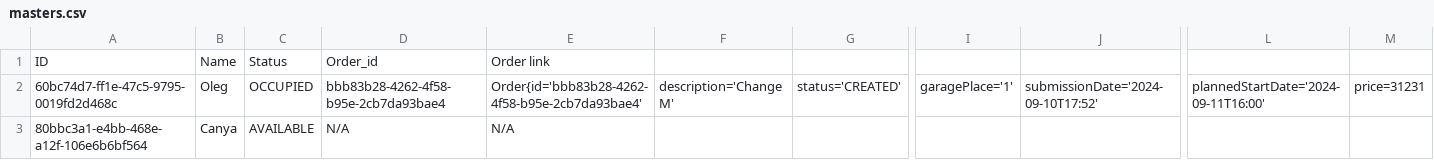
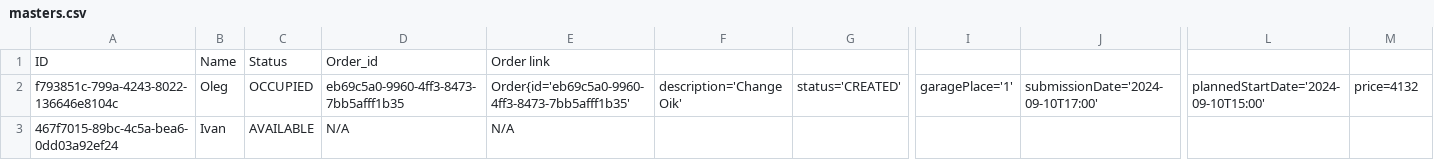
Before and after one commit to Mad-Irishman/SC, a CSV file: task-11/Code/src/main/java/autoservice/resources/exportFiles/masters.csv, drawn as a sheet; only a part is shown, gaps mark what is left out; the diff names each change by its address in the sheet, - before the commit and + after, or states it on an @@ line.

```diff
--- a/task-11/Code/src/main/java/autoservice/resources/exportFiles/masters.csv
+++ b/task-11/Code/src/main/java/autoservice/resources/exportFiles/masters.csv
-A2: 60bc74d7-ff1e-47c5-9795-0019fd2d468c
+A2: f793851c-799a-4243-8022-136646e8104c
-D2: bbb83b28-4262-4f58-b95e-2cb7da93bae4
+D2: eb69c5a0-9960-4ff3-8473-7bb5afff1b35
-E2: Order{id='bbb83b28-4262-4f58-b95e-2cb7da93bae4'
+E2: Order{id='eb69c5a0-9960-4ff3-8473-7bb5afff1b35'
-F2: description='Change M'
+F2: description='Change Oik'
-J2: submissionDate='2024-09-10T17:52'
+J2: submissionDate='2024-09-10T17:00'
-L2: plannedStartDate='2024-09-11T16:00'
+L2: plannedStartDate='2024-09-10T15:00'
-M2: price=31231
+M2: price=4132
-A3: 80bbc3a1-e4bb-468e-a12f-106e6b6bf564
+A3: 467f7015-89bc-4c5a-bea6-0dd03a92ef24
-B3: Canya
+B3: Ivan
```
Also changed, not shown: task-11/Code/src/main/java/autoservice/resources/exportFiles/orders.csv, 21 other files.
